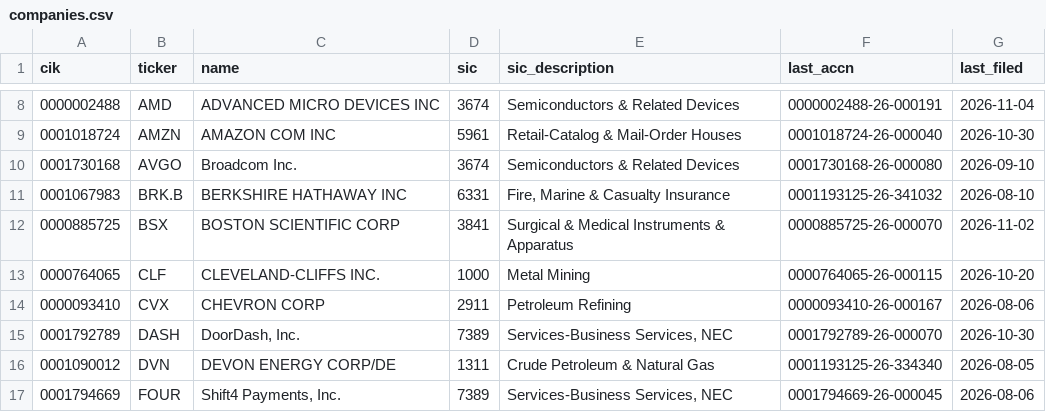
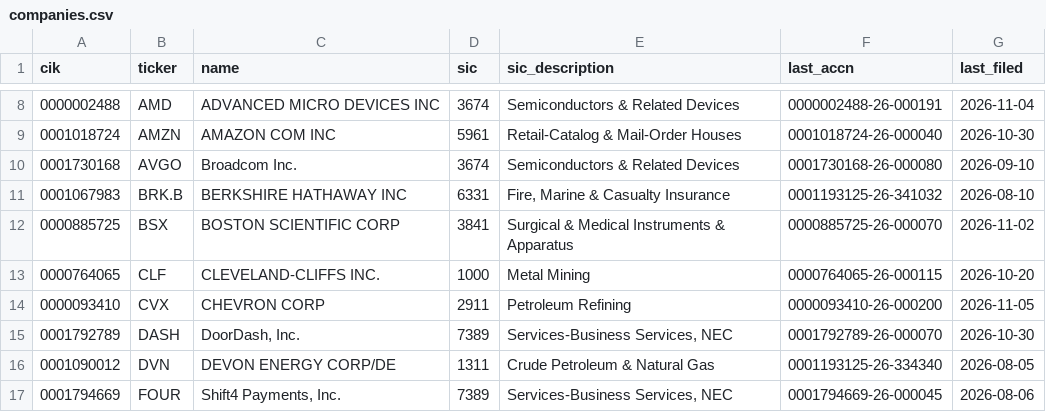
Before and after one commit to BlackAndGoldStandard/edge-price-data, a CSV file: sec/companies.csv, drawn as a sheet; only a part is shown, gaps mark what is left out.

```diff
--- a/sec/companies.csv
+++ b/sec/companies.csv
@@ -13,3 +13,3 @@ cik,ticker,name,sic,sic_description,last_accn,last_filed
 0000764065,CLF,CLEVELAND-CLIFFS INC.,1000,Metal Mining,0000764065-26-000115,2026-10-20
-0000093410,CVX,CHEVRON CORP,2911,Petroleum Refining,0000093410-26-000167,2026-08-06
+0000093410,CVX,CHEVRON CORP,2911,Petroleum Refining,0000093410-26-000200,2026-11-05
 0001792789,DASH,"DoorDash, Inc.",7389,"Services-Business Services, NEC",0001792789-26-000070,2026-10-30
```
Also changed, not shown: sec/facts/0000093410.csv, 1 other file.
